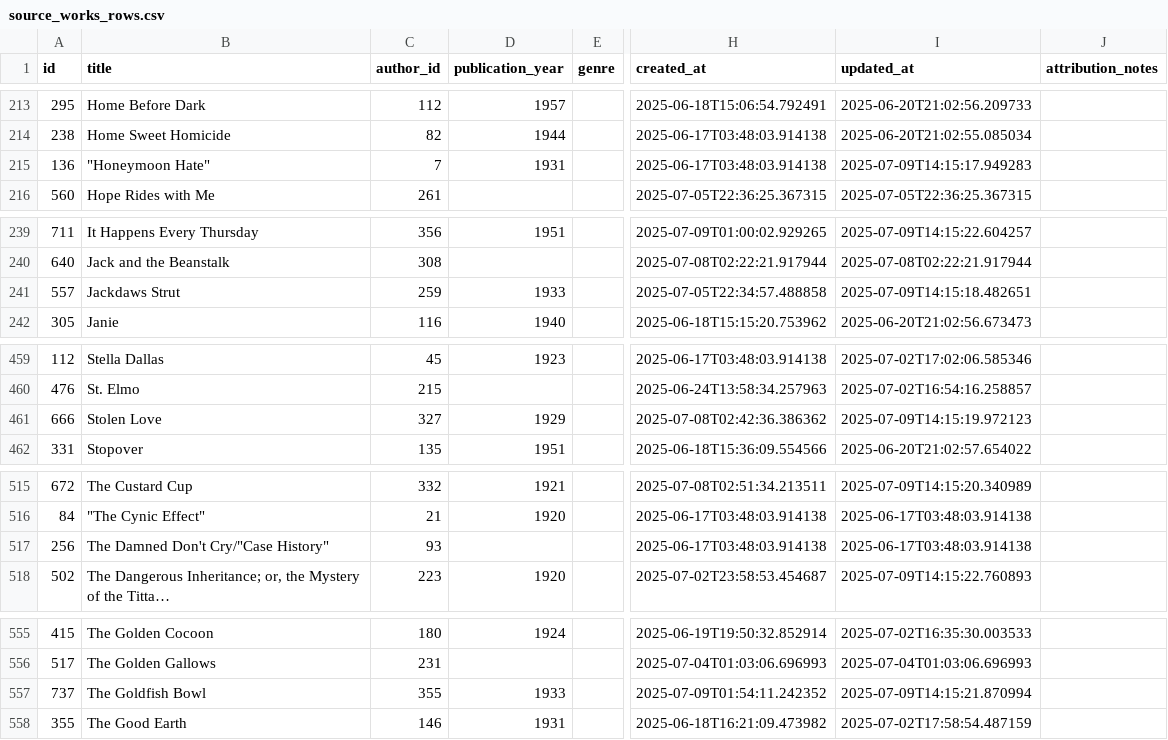
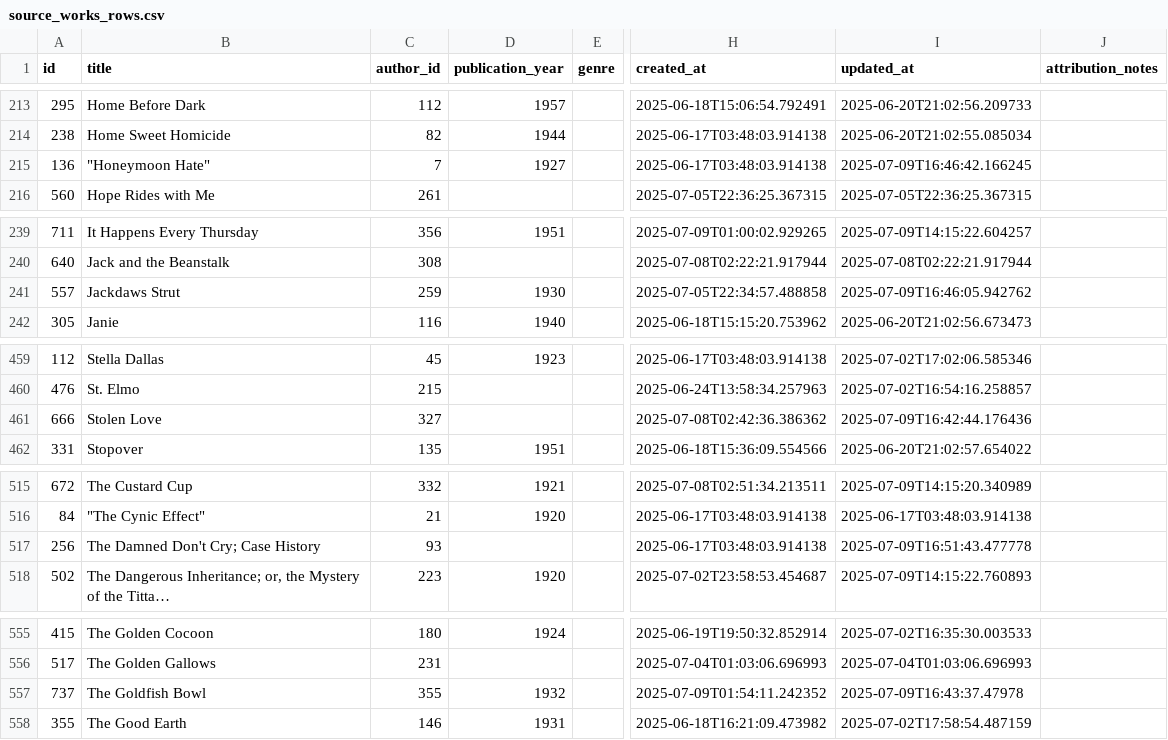
Before and after one commit to nonmodernist/her-hollywood-story, a CSV file: data/source_works_rows.csv, drawn as a sheet; only a part is shown, gaps mark what is left out; long unchanged cells end in …; the diff covers the shown part only; the diff names each change by its address in the sheet, - before the commit and + after, or states it on an @@ line.

```diff
--- a/data/source_works_rows.csv
+++ b/data/source_works_rows.csv
-D215 (publication_year): 1931
+D215 (publication_year): 1927
-I215 (updated_at): 2025-07-09T14:15:17.949283
+I215 (updated_at): 2025-07-09T16:46:42.166245
-D241 (publication_year): 1933
+D241 (publication_year): 1930
-I241 (updated_at): 2025-07-09T14:15:18.482651
+I241 (updated_at): 2025-07-09T16:46:05.942762
-D461 (publication_year): 1929
+D461 (publication_year): (empty)
-I461 (updated_at): 2025-07-09T14:15:19.972123
+I461 (updated_at): 2025-07-09T16:42:44.176436
-B517 (title): The Damned Don't Cry/"Case History"
+B517 (title): The Damned Don't Cry; Case History
-I517 (updated_at): 2025-06-17T03:48:03.914138
+I517 (updated_at): 2025-07-09T16:51:43.477778
-D557 (publication_year): 1933
+D557 (publication_year): 1932
-I557 (updated_at): 2025-07-09T14:15:21.870994
+I557 (updated_at): 2025-07-09T16:43:37.47978
```
Also changed, not shown: 16 edited cells elsewhere in this file.
